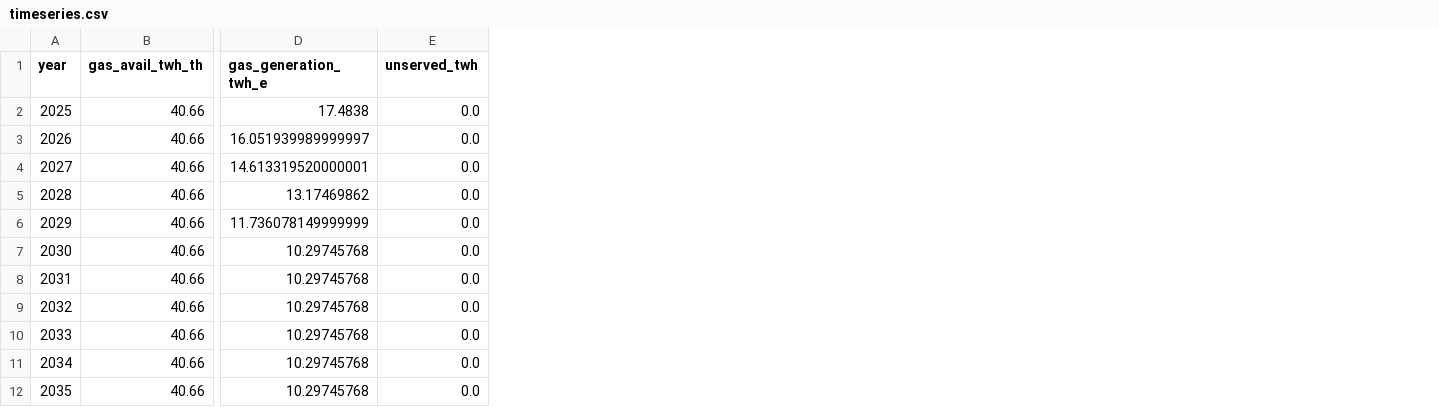
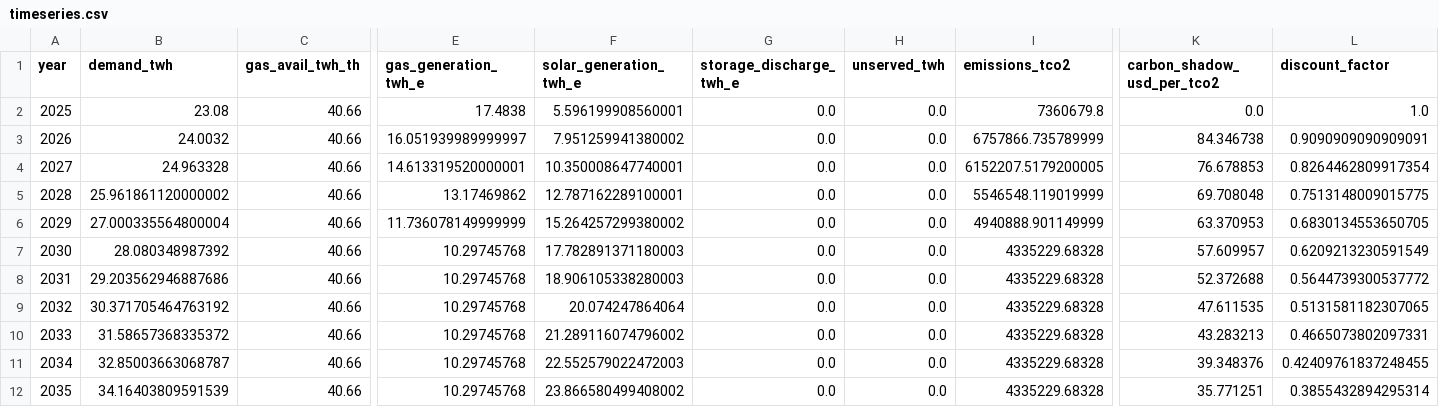
Before and after one commit to I-Sobe/gas-solar-ndc-planning-nigeria, a CSV file: results/ndc/ndc_unconditional_20/timeseries.csv, drawn as a sheet; only a part is shown, gaps mark what is left out; the diff names each change by its address in the sheet, - before the commit and + after, or states it on an @@ line.

```diff
--- a/results/ndc/ndc_unconditional_20/timeseries.csv
+++ b/results/ndc/ndc_unconditional_20/timeseries.csv
+column B (demand_twh), rows 2-12: 23.08 | 24.0032 | 24.963328 | 25.961861120000002 | 27.000335564800004 | 28.080348987392 | 29.203562946887686 | 30.371705464763192 | 31.58657368335372 | 32.85003663068787 | 34.16403809591539
+column F (solar_generation_twh_e), rows 2-12: 5.596199908560001 | 7.951259941380002 | 10.350008647740001 | 12.787162289100001 | 15.264257299380002 | 17.782891371180003 | 18.906105338280003 | 20.074247864064 | 21.289116074796002 | 22.552579022472003 | 23.866580499408002
+column G (storage_discharge_twh_e), rows 2-12: all 0.0
+column I (emissions_tco2), rows 2-12: 7360679.8 | 6757866.735789999 | 6152207.5179200005 | 5546548.119019999 | 4940888.901149999 | 4335229.68328 | 4335229.68328 | 4335229.68328 | 4335229.68328 | 4335229.68328 | 4335229.68328
+column K (carbon_shadow_usd_per_tco2), rows 2-12: 0.0 | 84.346738 | 76.678853 | 69.708048 | 63.370953 | 57.609957 | 52.372688 | 47.611535 | 43.283213 | 39.348376 | 35.771251
+column L (discount_factor), rows 2-12: 1.0 | 0.9090909090909091 | 0.8264462809917354 | 0.7513148009015775 | 0.6830134553650705 | 0.6209213230591549 | 0.5644739300537772 | 0.5131581182307065 | 0.4665073802097331 | 0.42409761837248455 | 0.3855432894295314
```
Also changed, not shown: results/ndc/ndc_conditional_47/timeseries.csv, 3 other files.
